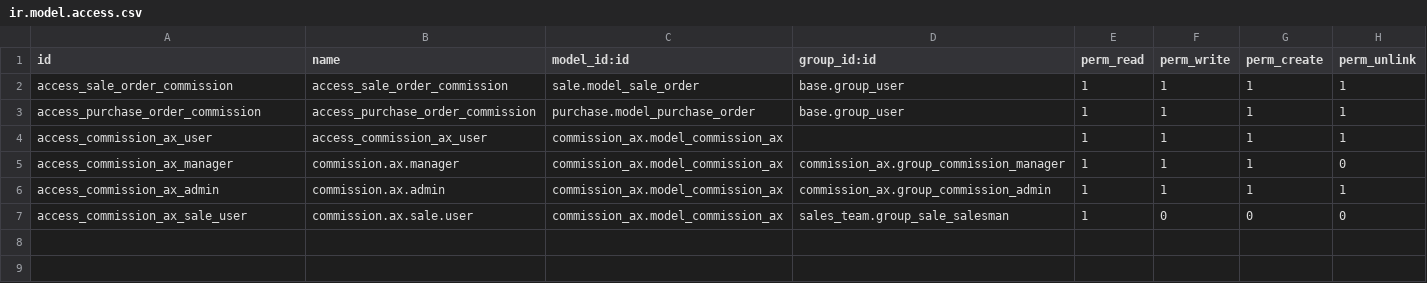
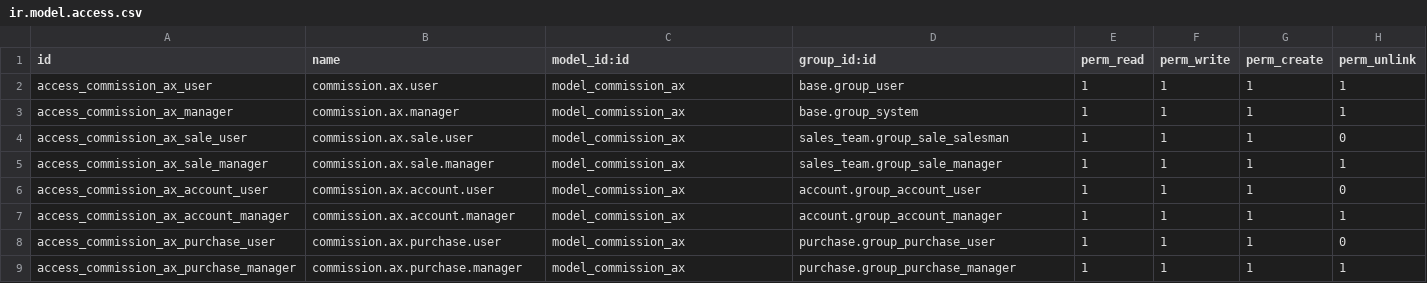
Before and after one commit to renbran/FINAL-ODOO-APPS, a CSV file: commission_ax/security/ir.model.access.csv, drawn as a sheet.

```diff
--- a/commission_ax/security/ir.model.access.csv
+++ b/commission_ax/security/ir.model.access.csv
@@ -1,7 +1,9 @@
 id,name,model_id:id,group_id:id,perm_read,perm_write,perm_create,perm_unlink
-access_sale_order_commission,access_sale_order_commission,sale.model_sale_order,base.group_user,1,1,1,1
-access_purchase_order_commission,access_purchase_order_commission,purchase.model_purchase_order,base.group_user,1,1,1,1
-access_commission_ax_user,access_commission_ax_user,commission_ax.model_commission_ax,,1,1,1,1
-access_commission_ax_manager,commission.ax.manager,commission_ax.model_commission_ax,commission_ax.group_commission_manager,1,1,1,0
-access_commission_ax_admin,commission.ax.admin,commission_ax.model_commission_ax,commission_ax.group_commission_admin,1,1,1,1
-access_commission_ax_sale_user,commission.ax.sale.user,commission_ax.model_commission_ax,sales_team.group_sale_salesman,1,0,0,0
+access_commission_ax_user,commission.ax.user,model_commission_ax,base.group_user,1,1,1,1
+access_commission_ax_manager,commission.ax.manager,model_commission_ax,base.group_system,1,1,1,1
+access_commission_ax_sale_user,commission.ax.sale.user,model_commission_ax,sales_team.group_sale_salesman,1,1,1,0
+access_commission_ax_sale_manager,commission.ax.sale.manager,model_commission_ax,sales_team.group_sale_manager,1,1,1,1
+access_commission_ax_account_user,commission.ax.account.user,model_commission_ax,account.group_account_user,1,1,1,0
+access_commission_ax_account_manager,commission.ax.account.manager,model_commission_ax,account.group_account_manager,1,1,1,1
+access_commission_ax_purchase_user,commission.ax.purchase.user,model_commission_ax,purchase.group_purchase_user,1,1,1,0
+access_commission_ax_purchase_manager,commission.ax.purchase.manager,model_commission_ax,purchase.group_purchase_manager,1,1,1,1
```
Also changed, not shown: 1 other file.
